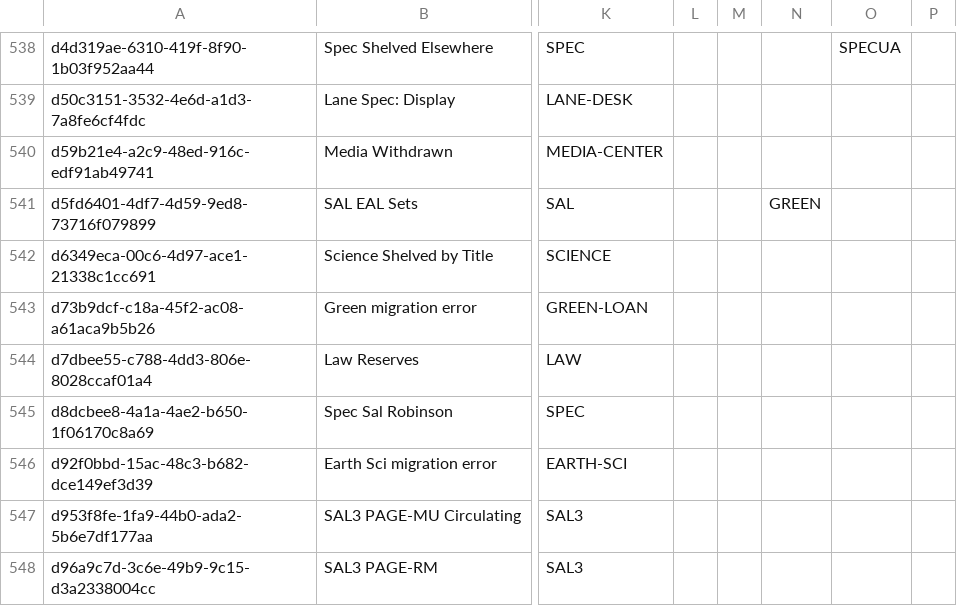
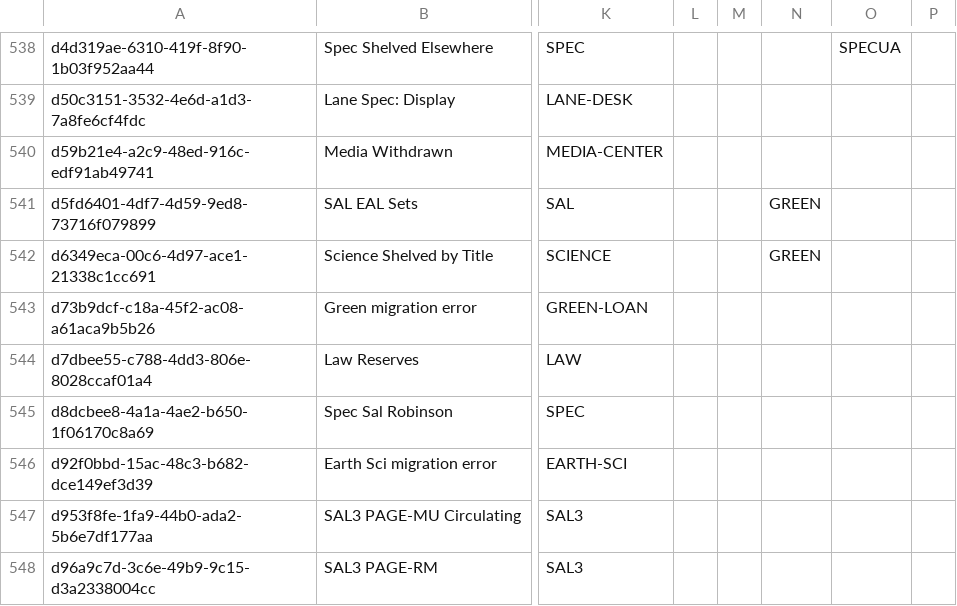
Before and after one commit to sul-dlss/SearchWorks, a CSV file: config/folio/prod/locations.csv, drawn as a sheet; only a part is shown, gaps mark what is left out; the diff names each change by its address in the sheet, - before the commit and + after, or states it on an @@ line.

Commit message:
Update FOLIO types

```diff
--- a/config/folio/prod/locations.csv
+++ b/config/folio/prod/locations.csv
-N542: (empty)
+N542: GREEN
```
Also changed, not shown: 1 other file.
